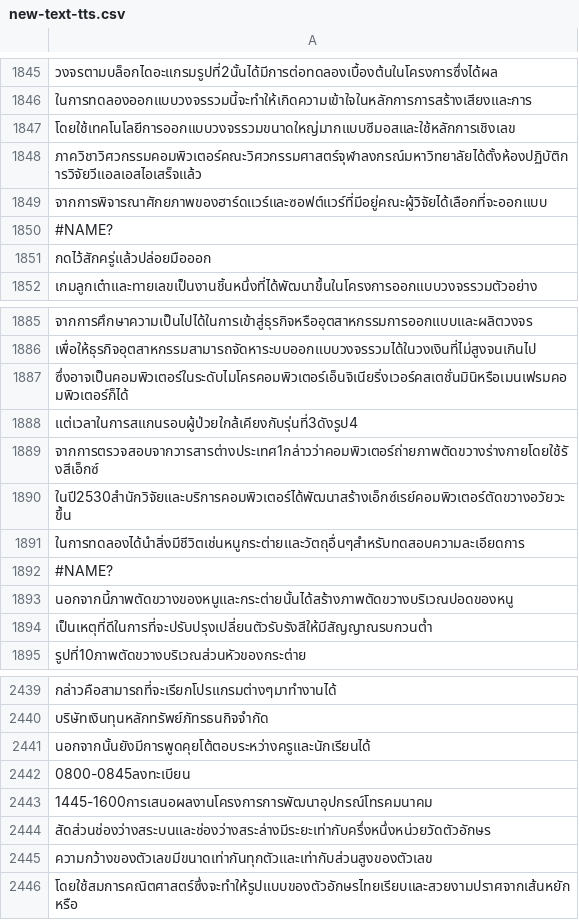
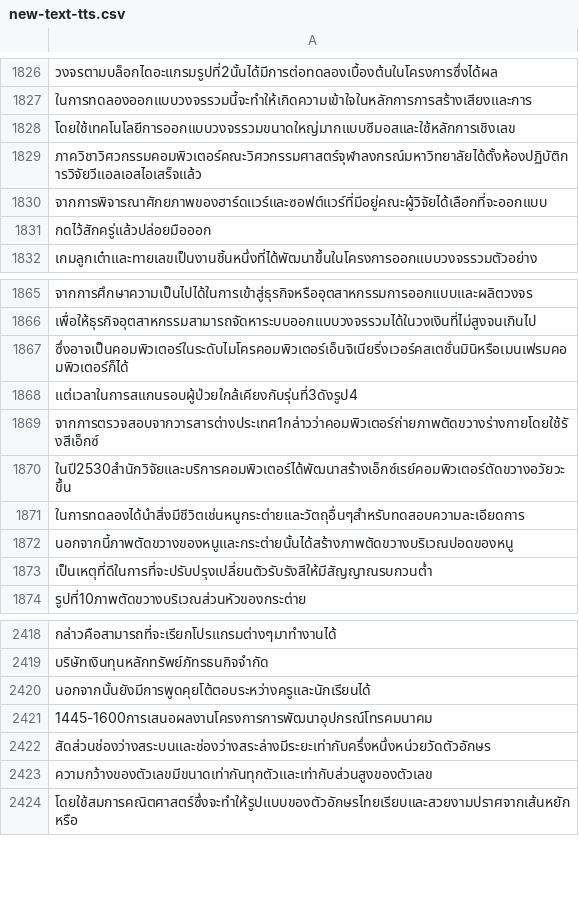
Before and after one commit to project2you/tts-thai-10sec, a CSV file: new-text-tts.csv, drawn as a sheet; only a part is shown, gaps mark what is left out; the diff covers the shown part only.

```diff
--- a/new-text-tts.csv
+++ b/new-text-tts.csv
@@ -1849,3 +1830,2 @@
 จากการพิจารณาศักยภาพของฮาร์ดแวร์และซอฟต์แวร์ที่มีอยู่คณะผู้วิจัยได้เลือกที่จะออกแบบ
-#NAME?
 กดไว้สักครู่แล้วปล่อยมือออก
@@ -1891,3 +1871,2 @@
 ในการทดลองได้นำสิ่งมีชีวิตเช่นหนูกระต่ายและวัตถุอื่นๆสำหรับทดสอบความละเอียดการ
-#NAME?
 นอกจากนี้ภาพตัดขวางของหนูและกระต่ายนั้นได้สร้างภาพตัดขวางบริเวณปอดของหนู
@@ -2441,3 +2420,2 @@
 นอกจากนั้นยังมีการพูดคุยโต้ตอบระหว่างครูและนักเรียนได้
-0800-0845ลงทะเบียน
 1445-1600การเสนอผลงานโครงการการพัฒนาอุปกรณ์โทรคมนาคม
```
Also changed, not shown: 19 removed rows elsewhere in this file.
